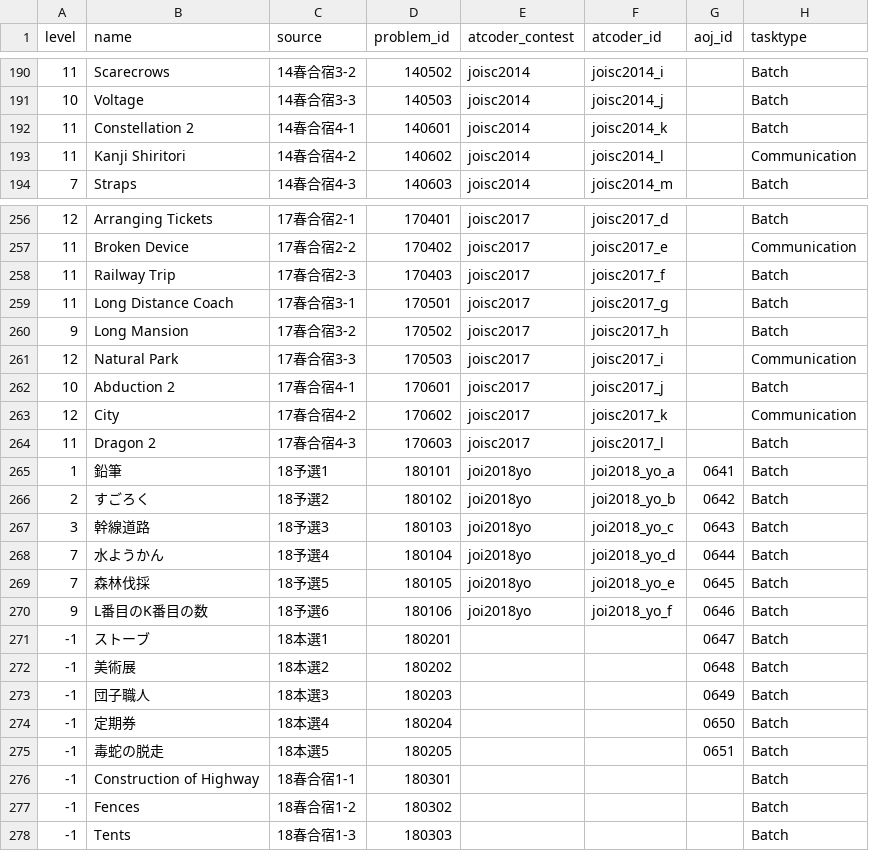
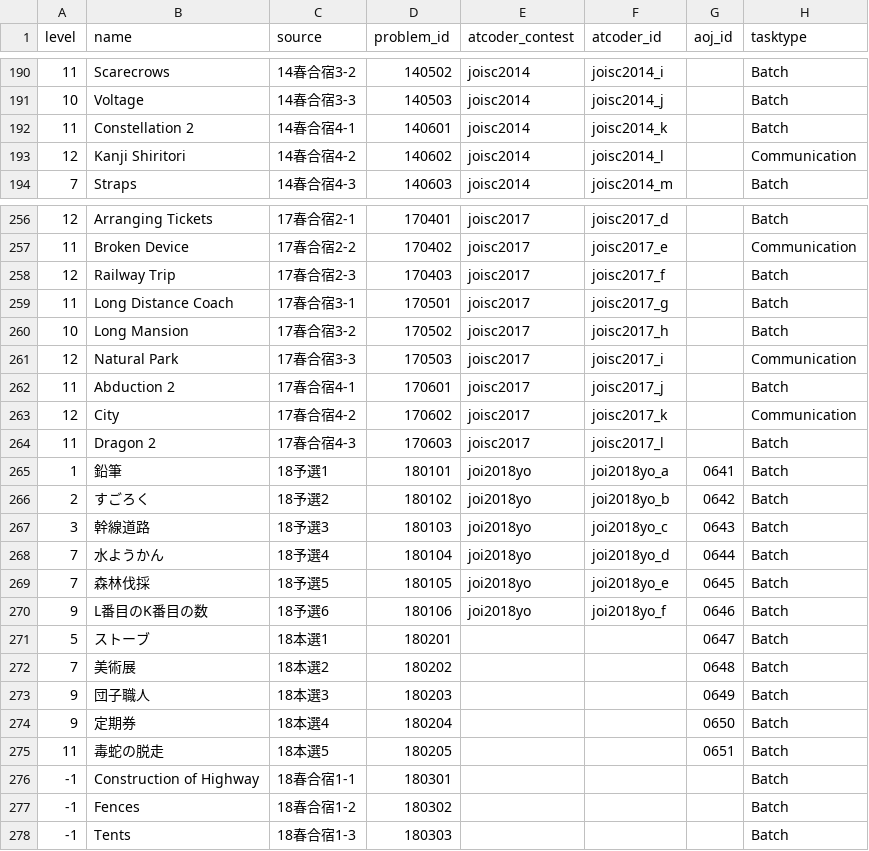
Before and after one commit to Takt29/AOJAtCoder-JOI, a CSV file: data/problems.csv, drawn as a sheet; only a part is shown, gaps mark what is left out.

```diff
--- a/data/problems.csv
+++ b/data/problems.csv
@@ -192,3 +192,3 @@ level,name,source,problem_id,atcoder_contest,atcoder_id,aoj_id,tasktype
 11,Constellation 2,14春合宿4-1,140601,joisc2014,joisc2014_k,,Batch
-11,Kanji Shiritori,14春合宿4-2,140602,joisc2014,joisc2014_l,,Communication
+12,Kanji Shiritori,14春合宿4-2,140602,joisc2014,joisc2014_l,,Communication
 7,Straps,14春合宿4-3,140603,joisc2014,joisc2014_m,,Batch
@@ -257,20 +257,20 @@ level,name,source,problem_id,atcoder_contest,atcoder_id,aoj_id,tasktype
 11,Broken Device,17春合宿2-2,170402,joisc2017,joisc2017_e,,Communication
-11,Railway Trip,17春合宿2-3,170403,joisc2017,joisc2017_f,,Batch
+12,Railway Trip,17春合宿2-3,170403,joisc2017,joisc2017_f,,Batch
 11,Long Distance Coach,17春合宿3-1,170501,joisc2017,joisc2017_g,,Batch
-9,Long Mansion,17春合宿3-2,170502,joisc2017,joisc2017_h,,Batch
+10,Long Mansion,17春合宿3-2,170502,joisc2017,joisc2017_h,,Batch
 12,Natural Park,17春合宿3-3,170503,joisc2017,joisc2017_i,,Communication
-10,Abduction 2,17春合宿4-1,170601,joisc2017,joisc2017_j,,Batch
+11,Abduction 2,17春合宿4-1,170601,joisc2017,joisc2017_j,,Batch
 12,City,17春合宿4-2,170602,joisc2017,joisc2017_k,,Communication
 11,Dragon 2,17春合宿4-3,170603,joisc2017,joisc2017_l,,Batch
-1,鉛筆,18予選1,180101,joi2018yo,joi2018_yo_a,0641,Batch
-2,すごろく,18予選2,180102,joi2018yo,joi2018_yo_b,0642,Batch
-3,幹線道路,18予選3,180103,joi2018yo,joi2018_yo_c,0643,Batch
-7,水ようかん,18予選4,180104,joi2018yo,joi2018_yo_d,0644,Batch
-7,森林伐採,18予選5,180105,joi2018yo,joi2018_yo_e,0645,Batch
-9,L番目のK番目の数,18予選6,180106,joi2018yo,joi2018_yo_f,0646,Batch
--1,ストーブ,18本選1,180201,,,0647,Batch
--1,美術展,18本選2,180202,,,0648,Batch
--1,団子職人,18本選3,180203,,,0649,Batch
--1,定期券,18本選4,180204,,,0650,Batch
--1,毒蛇の脱走,18本選5,180205,,,0651,Batch
+1,鉛筆,18予選1,180101,joi2018yo,joi2018yo_a,0641,Batch
+2,すごろく,18予選2,180102,joi2018yo,joi2018yo_b,0642,Batch
+3,幹線道路,18予選3,180103,joi2018yo,joi2018yo_c,0643,Batch
+7,水ようかん,18予選4,180104,joi2018yo,joi2018yo_d,0644,Batch
+7,森林伐採,18予選5,180105,joi2018yo,joi2018yo_e,0645,Batch
+9,L番目のK番目の数,18予選6,180106,joi2018yo,joi2018yo_f,0646,Batch
+5,ストーブ,18本選1,180201,,,0647,Batch
+7,美術展,18本選2,180202,,,0648,Batch
+9,団子職人,18本選3,180203,,,0649,Batch
+9,定期券,18本選4,180204,,,0650,Batch
+11,毒蛇の脱走,18本選5,180205,,,0651,Batch
 -1,Construction of Highway,18春合宿1-1,180301,,,,Batch
```
Also changed, not shown: 1 other file.
